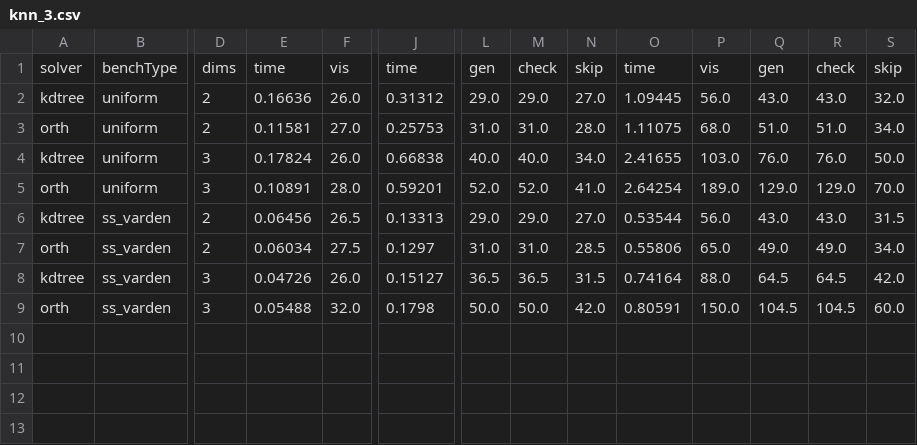
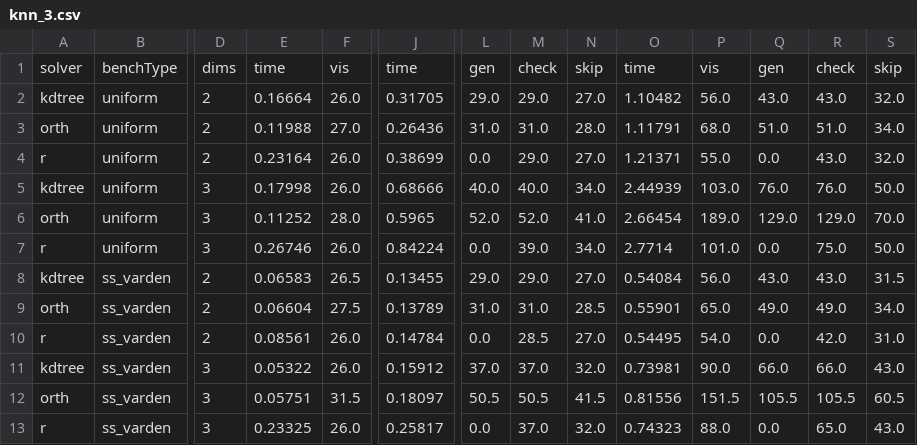
Before and after one commit to ucrparlay/SpaceTreeLib, a CSV file: script/data/knn_3.csv, drawn as a sheet; only a part is shown, gaps mark what is left out; removed rows and columns are numbered as before the commit, all else as after; rows hold the shown columns only; the diff names each change by its address in the sheet, - before the commit and + after, or states it on an @@ line.

```diff
--- a/script/data/knn_3.csv
+++ b/script/data/knn_3.csv
-E2: 0.16636
+E2: 0.16664
-J2: 0.31312
+J2: 0.31705
-O2: 1.09445
+O2: 1.10482
-E3: 0.11581
+E3: 0.11988
-J3: 0.25753
+J3: 0.26436
-O3: 1.11075
+O3: 1.11791
+row 4: r | uniform | 2 | 0.23164 | 26.0 | 0.38699 | 0.0 | 29.0 | 27.0 | 1.21371 | 55.0 | 0.0 | 43.0 | 32.0
-E5: 0.17824
+E5: 0.17998
-J5: 0.66838
+J5: 0.68666
-O5: 2.41655
+O5: 2.44939
-E6: 0.10891
+E6: 0.11252
-J6: 0.59201
+J6: 0.5965
-O6: 2.64254
+O6: 2.66454
+row 7: r | uniform | 3 | 0.26746 | 26.0 | 0.84224 | 0.0 | 39.0 | 34.0 | 2.7714 | 101.0 | 0.0 | 75.0 | 50.0
-E8: 0.06456
+E8: 0.06583
-J8: 0.13313
+J8: 0.13455
-O8: 0.53544
+O8: 0.54084
-E9: 0.06034
+E9: 0.06604
-J9: 0.1297
+J9: 0.13789
-O9: 0.55806
+O9: 0.55901
+row 10: r | ss_varden | 2 | 0.08561 | 26.0 | 0.14784 | 0.0 | 28.5 | 27.0 | 0.54495 | 54.0 | 0.0 | 42.0 | 31.0
-E11: 0.04726
+E11: 0.05322
-J11: 0.15127
+J11: 0.15912
-L11: 36.5
+L11: 37.0
-M11: 36.5
+M11: 37.0
-N11: 31.5
+N11: 32.0
-O11: 0.74164
+O11: 0.73981
-P11: 88.0
+P11: 90.0
-Q11: 64.5
+Q11: 66.0
-R11: 64.5
+R11: 66.0
-S11: 42.0
+S11: 43.0
-row 9: orth | ss_varden | 3 | 0.05488 | 32.0 | 0.1798 | 50.0 | 50.0 | 42.0 | 0.80591 | 150.0 | 104.5 | 104.5 | 60.0
+row 12: orth | ss_varden | 3 | 0.05751 | 31.5 | 0.18097 | 50.5 | 50.5 | 41.5 | 0.81556 | 151.5 | 105.5 | 105.5 | 60.5
+row 13: r | ss_varden | 3 | 0.23325 | 26.0 | 0.25817 | 0.0 | 37.0 | 32.0 | 0.74323 | 88.0 | 0.0 | 65.0 | 43.0
```
Also changed, not shown: script/data/build.csv, script/data/count_3.csv, 26 other files.
